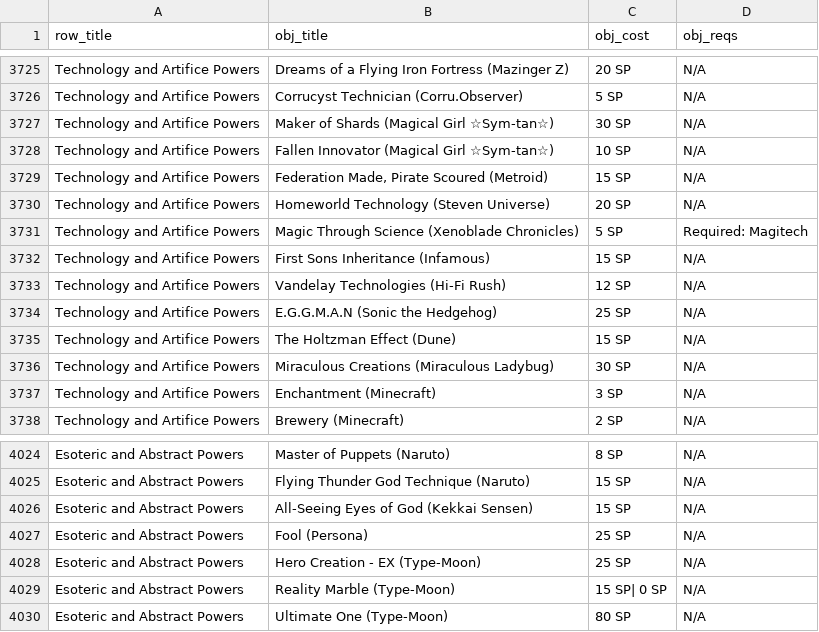
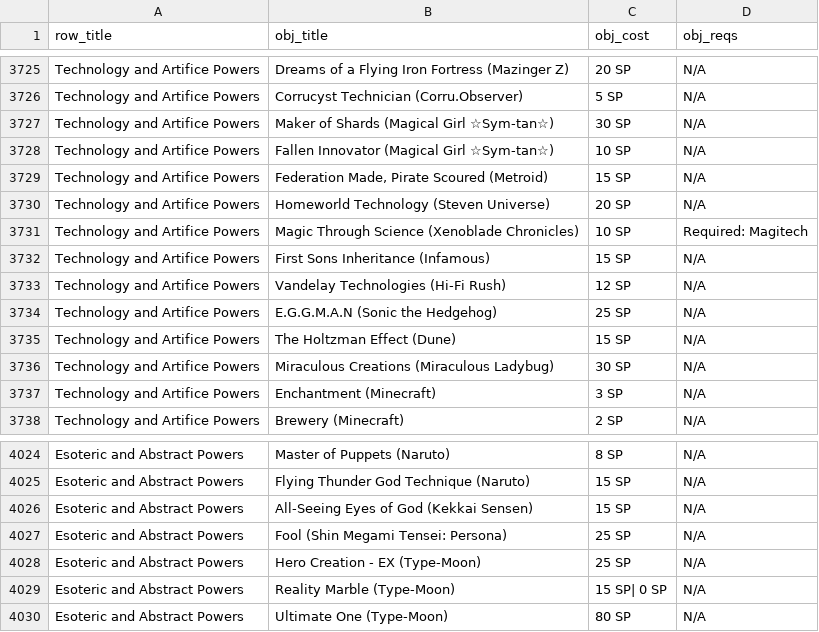
Before and after one commit to ltouroumov/worm-cyoa-v6-fork, a CSV file: powers-v17.csv, drawn as a sheet; only a part is shown, gaps mark what is left out; the diff covers the shown part only.

```diff
--- a/powers-v17.csv
+++ b/powers-v17.csv
@@ -3730,3 +3730,3 @@ Technology and Artifice Powers,"Federation Made, Pirate Scoured (Metroid)",15 SP
 Technology and Artifice Powers,Homeworld Technology (Steven Universe),20 SP,N/A
-Technology and Artifice Powers,Magic Through Science (Xenoblade Chronicles),5 SP,Required: Magitech
+Technology and Artifice Powers,Magic Through Science (Xenoblade Chronicles),10 SP,Required: Magitech
 Technology and Artifice Powers,First Sons Inheritance (Infamous),15 SP,N/A
@@ -4026,3 +4026,3 @@ Esoteric and Abstract Powers,Flying Thunder God Technique (Naruto),15 SP,N/A
 Esoteric and Abstract Powers,All-Seeing Eyes of God (Kekkai Sensen),15 SP,N/A
-Esoteric and Abstract Powers,Fool (Persona),25 SP,N/A
+Esoteric and Abstract Powers,Fool (Shin Megami Tensei: Persona),25 SP,N/A
 Esoteric and Abstract Powers,Hero Creation - EX (Type-Moon),25 SP,N/A
```
Also changed, not shown: 1 added row, 1 removed row and 3 edited cells elsewhere in this file, 20 other files.
